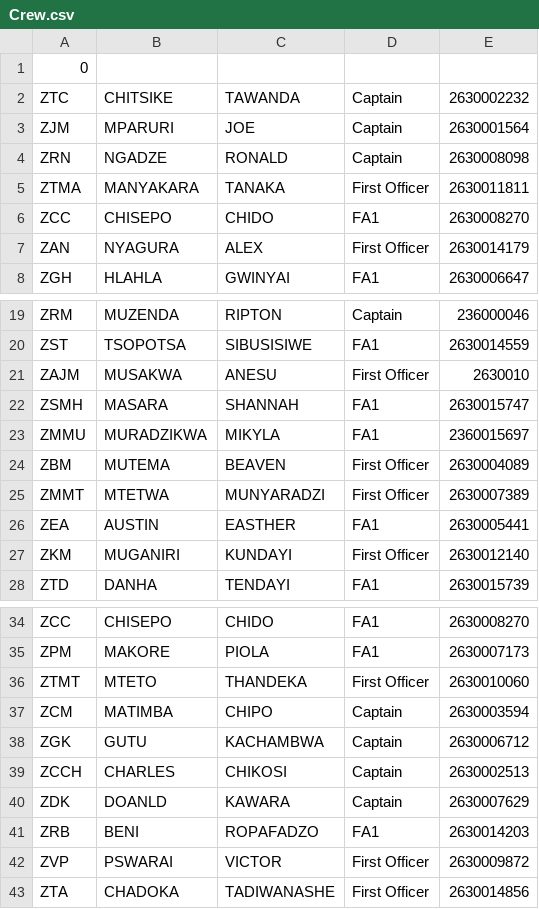
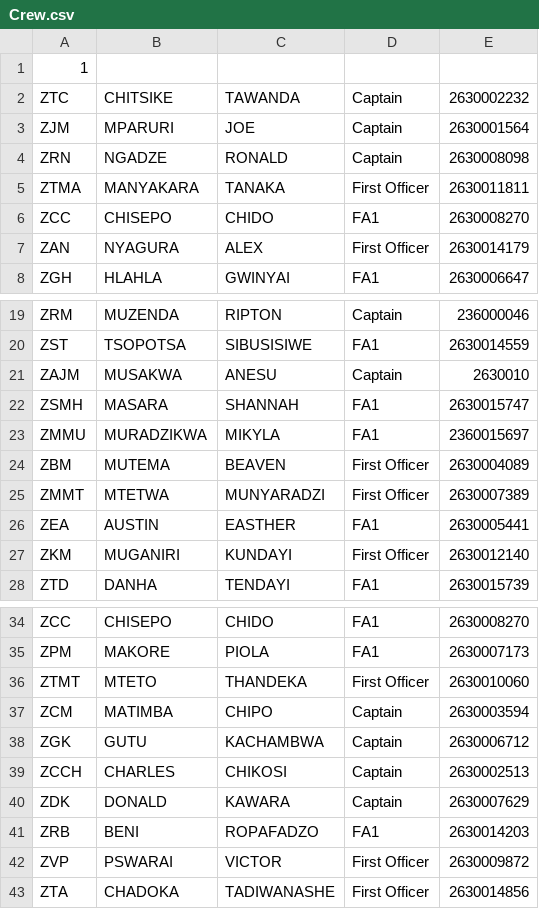
Before and after one commit to Chitsike/Loadsheet, a CSV file: Crew.csv, drawn as a sheet; only a part is shown, gaps mark what is left out.

Commit message:
Update Crew.csv

```diff
--- a/Crew.csv
+++ b/Crew.csv
@@ -1,2 +1,2 @@
-0
+1
 ZTC,CHITSIKE,TAWANDA,Captain,2630002232
@@ -20,3 +20,3 @@ ZRM,MUZENDA,RIPTON,Captain,236000046
 ZST,TSOPOTSA,SIBUSISIWE,FA1,2630014559
-ZAJM,MUSAKWA,ANESU,First Officer,2630010
+ZAJM,MUSAKWA,ANESU,Captain,2630010
 ZSMH,MASARA,SHANNAH,FA1,2630015747
@@ -39,3 +39,3 @@ ZGK,GUTU,KACHAMBWA,Captain,2630006712
 ZCCH,CHARLES,CHIKOSI,Captain,2630002513
-ZDK,DOANLD,KAWARA,Captain,2630007629
+ZDK,DONALD,KAWARA,Captain,2630007629
 ZRB,BENI,ROPAFADZO,FA1,2630014203
```
